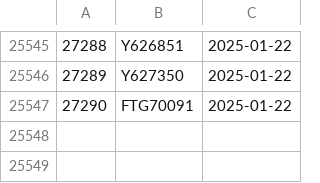
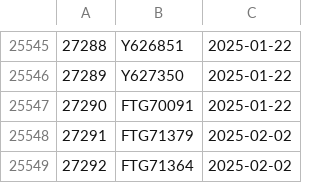
Before and after one commit to dnachron/ymutations, a CSV file: rawfile/ymutation_error.csv, drawn as a sheet; only a part is shown, gaps mark what is left out; the diff names each change by its address in the sheet, - before the commit and + after, or states it on an @@ line.

Commit message:
"sync 2025-02-03"

```diff
--- a/rawfile/ymutation_error.csv
+++ b/rawfile/ymutation_error.csv
+row 25548: 27291 | FTG71379 | 2025-02-02
+row 25549: 27292 | FTG71364 | 2025-02-02
```
